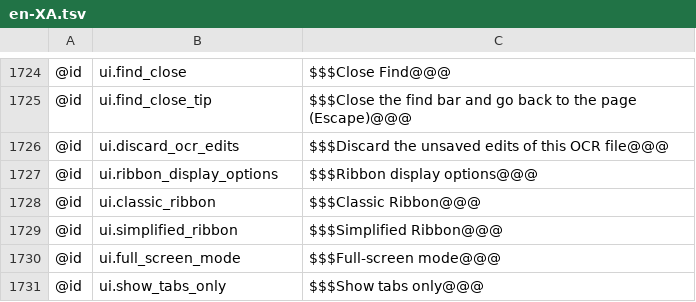
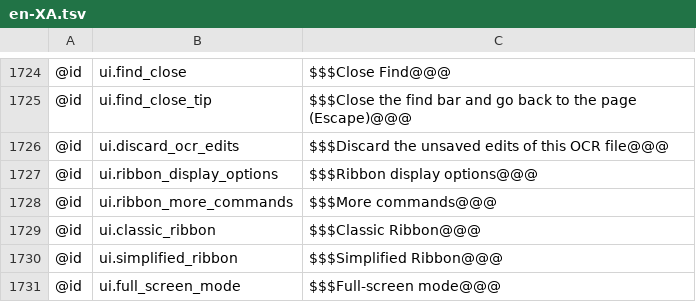
Before and after one commit to AlienTechSoftware/notecraft, a TSV file: i18n/en-XA.tsv, drawn as a sheet; only a part is shown, gaps mark what is left out; the shorter side is filled out with more unchanged rows.

```diff
--- a/i18n/en-XA.tsv
+++ b/i18n/en-XA.tsv
@@ -1727,2 +1727,3 @@
 @id	ui.ribbon_display_options	$$$Ribbon display options@@@
+@id	ui.ribbon_more_commands	$$$More commands@@@
 @id	ui.classic_ribbon	$$$Classic Ribbon@@@
```
Also changed, not shown: i18n/ar-XB.tsv, i18n/en.tsv, 8 other files.
